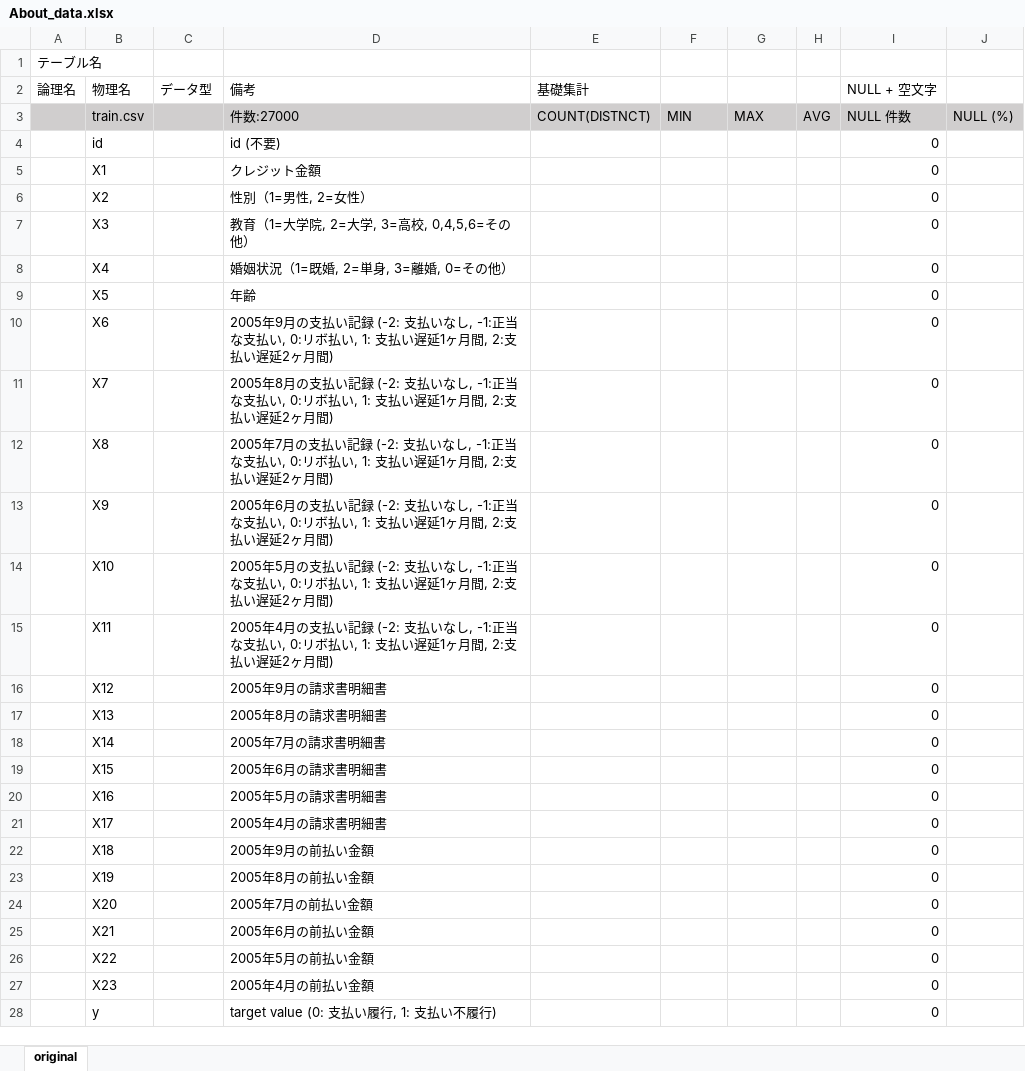
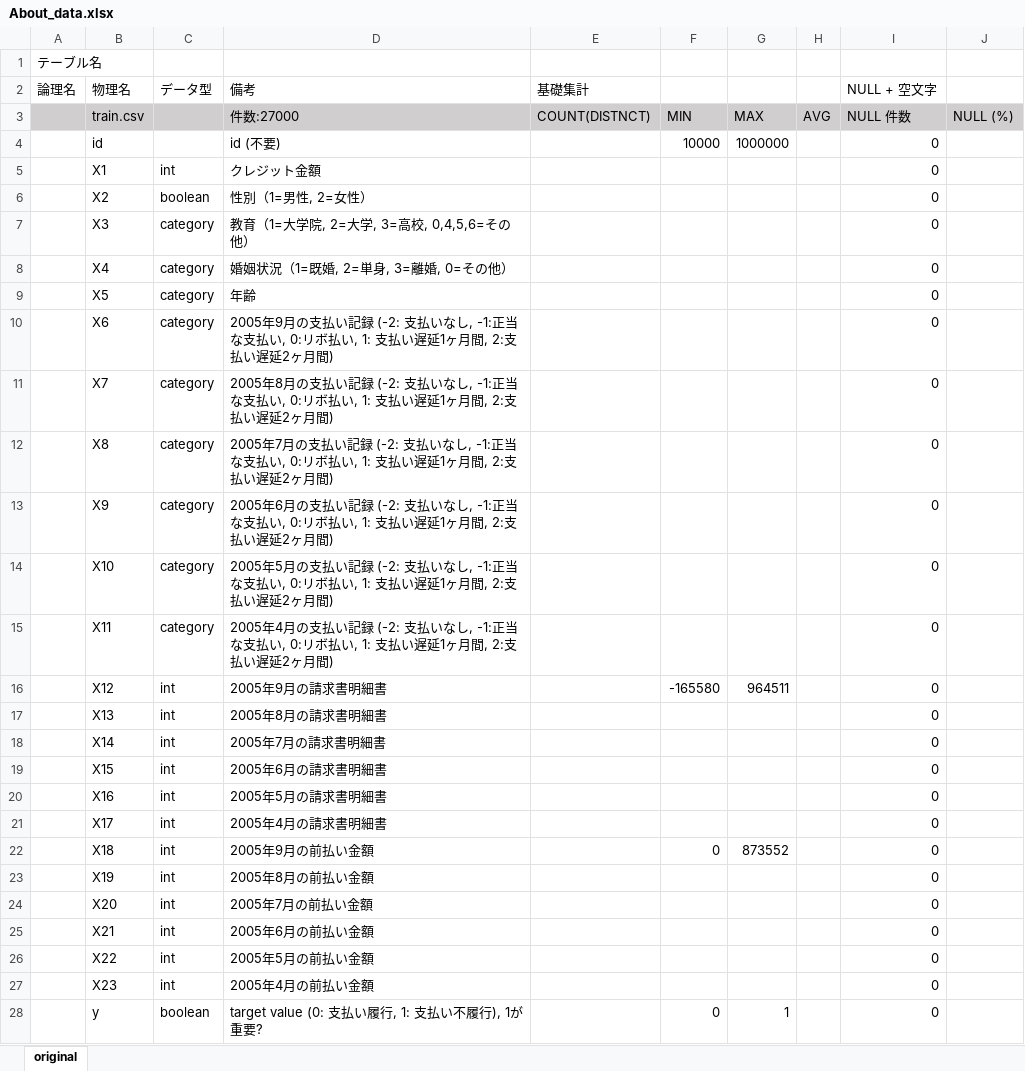
Before and after one commit to takuto0831/Credit_Card_Prob_Space, an Excel workbook: input/About_data.xlsx, sheet original, drawn as a sheet; values as stored, in another font and other column widths than the file's, no borders; the diff names each change by its address in the sheet, - before the commit and + after, or states it on an @@ line.

Commit message:
add information

```diff
--- a/input/About_data.xlsx (sheet original)
+++ b/input/About_data.xlsx (sheet original)
-F4: (empty)
+F4: 10000
-G4: (empty)
+G4: 1000000
-C5 (データ型): (empty)
+C5 (データ型): int
-C6 (データ型): (empty)
+C6 (データ型): boolean
-C7:C15 (データ型): (empty)
+C7:C15 (データ型): category
-C16:C27 (データ型): (empty)
+C16:C27 (データ型): int
-F16: (empty)
+F16: -165580
-G16: (empty)
+G16: 964511
-F22: (empty)
+F22: 0
-G22: (empty)
+G22: 873552
-C28 (データ型): (empty)
+C28 (データ型): boolean
-D28 (備考): target value (0: 支払い履行, 1: 支払い不履行)
+D28 (備考): target value (0: 支払い履行, 1: 支払い不履行), 1が重要?
-F28: (empty)
+F28: 0
-G28: (empty)
+G28: 1
```
